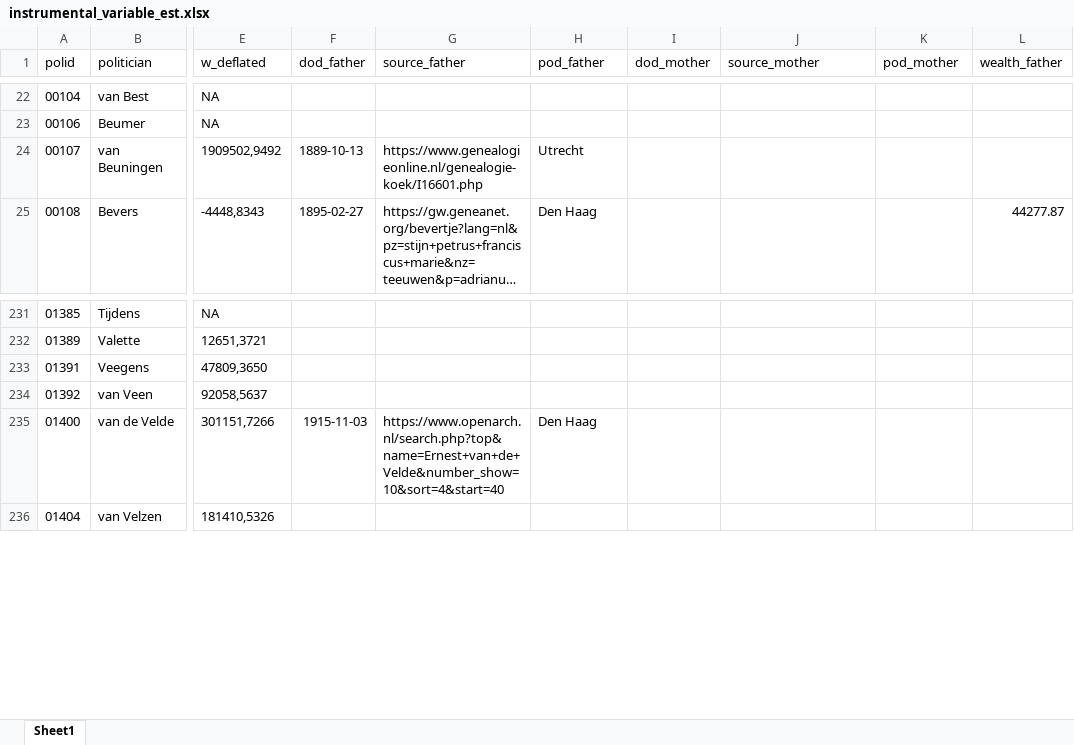
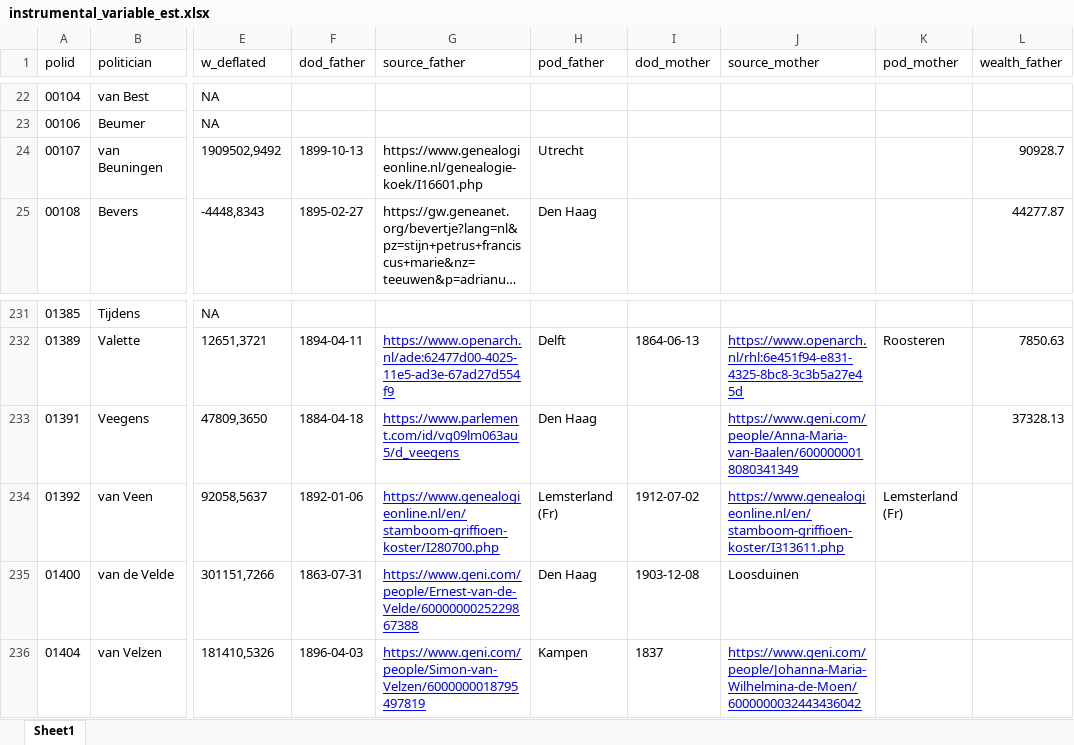
Before and after one commit to basm92/polelite_votingbehavior, an Excel workbook: data/polid_data/instrumental_variable_est.xlsx, sheet Sheet1, drawn as a sheet; only a part is shown, gaps mark what is left out; long unchanged cells end in …; values as stored, in another font and other column widths than the file's, no borders; charts and pictures not drawn; the diff covers the shown part only; the diff names each change by its address in the sheet, - before the commit and + after, or states it on an @@ line.

```diff
--- a/data/polid_data/instrumental_variable_est.xlsx (sheet Sheet1)
+++ b/data/polid_data/instrumental_variable_est.xlsx (sheet Sheet1)
-F24 (dod_father): 1889-10-13
+F24 (dod_father): 1899-10-13
-L24 (wealth_father): (empty)
+L24 (wealth_father): 90928.7
-F232 (dod_father): (empty)
+F232 (dod_father): 1894-04-11
-G232 (source_father): (empty)
+G232 (source_father): https://www.openarch.nl/ade:62477d00-4025-11e5-ad3e-67ad27d554f9
-H232 (pod_father): (empty)
+H232 (pod_father): Delft
-I232 (dod_mother): (empty)
+I232 (dod_mother): 1864-06-13
-J232 (source_mother): (empty)
+J232 (source_mother): https://www.openarch.nl/rhl:6e451f94-e831-4325-8bc8-3c3b5a27e45d
-K232 (pod_mother): (empty)
+K232 (pod_mother): Roosteren
-L232 (wealth_father): (empty)
+L232 (wealth_father): 7850.63
-F233 (dod_father): (empty)
+F233 (dod_father): 1884-04-18
-G233 (source_father): (empty)
+G233 (source_father): https://www.parlement.com/id/vg09lm063au5/d_veegens
-H233 (pod_father): (empty)
+H233 (pod_father): Den Haag
-J233 (source_mother): (empty)
+J233 (source_mother): https://www.geni.com/people/Anna-Maria-van-Baalen/6000000018080341349
-L233 (wealth_father): (empty)
+L233 (wealth_father): 37328.13
-F234 (dod_father): (empty)
+F234 (dod_father): 1892-01-06
-G234 (source_father): (empty)
+G234 (source_father): https://www.genealogieonline.nl/en/stamboom-griffioen-koster/I280700.php
-H234 (pod_father): (empty)
+H234 (pod_father): Lemsterland (Fr)
-I234 (dod_mother): (empty)
+I234 (dod_mother): 1912-07-02
-J234 (source_mother): (empty)
+J234 (source_mother): https://www.genealogieonline.nl/en/stamboom-griffioen-koster/I313611.php
-K234 (pod_mother): (empty)
+K234 (pod_mother): Lemsterland (Fr)
-F235 (dod_father): 1915-11-03
+F235 (dod_father): 1863-07-31
-G235 (source_father): https://www.openarch.nl/search.php?top&name=Ernest+van+de+Velde&number_show=10&sort=4&start=40
+G235 (source_father): https://www.geni.com/people/Ernest-van-de-Velde/6000000025229867388
@@ G235 underline: off → on, text colour: black → #0000FF @@
-I235 (dod_mother): (empty)
+I235 (dod_mother): 1903-12-08
-J235 (source_mother): (empty)
+J235 (source_mother): Loosduinen
-F236 (dod_father): (empty)
+F236 (dod_father): 1896-04-03
-G236 (source_father): (empty)
+G236 (source_father): https://www.geni.com/people/Simon-van-Velzen/6000000018795497819
-H236 (pod_father): (empty)
+H236 (pod_father): Kampen
-I236 (dod_mother): (empty)
+I236 (dod_mother): 1837
-J236 (source_mother): (empty)
+J236 (source_mother): https://www.geni.com/people/Johanna-Maria-Wilhelmina-de-Moen/6000000032443436042
```
Also changed, not shown: 155 edited cells and cell formats elsewhere in this sheet.
